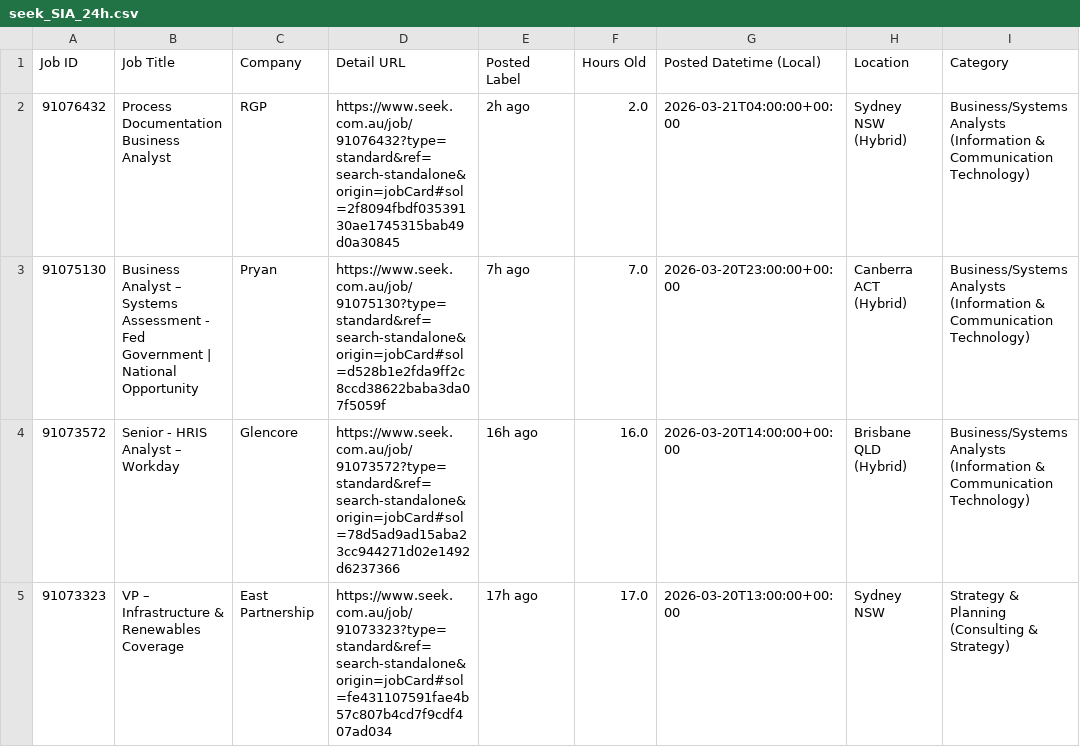
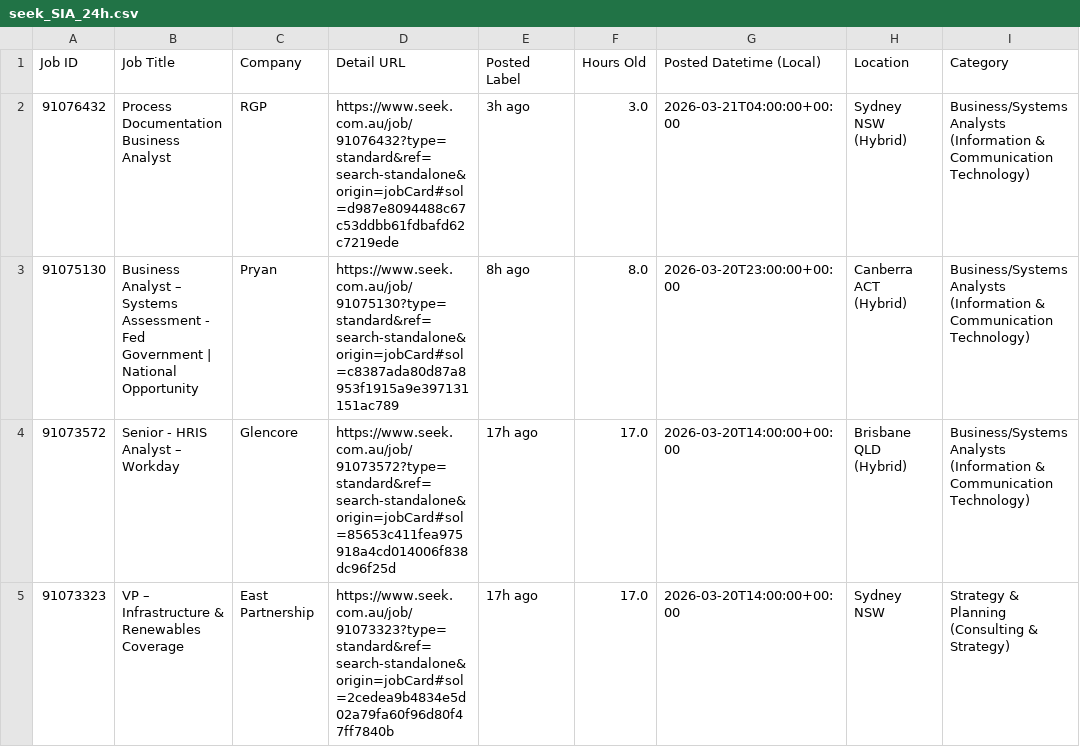
Before and after one commit to TIMXSHI/JobScrapper_SEEK_BA.BI, a CSV file: seek_SIA_24h.csv, drawn as a sheet; only a part is shown; the diff names each change by its address in the sheet, - before the commit and + after, or states it on an @@ line.

```diff
--- a/seek_SIA_24h.csv
+++ b/seek_SIA_24h.csv
-D2 (Detail URL): https://www.seek.com.au/job/91076432?type=standard&ref=search-standalone&origin=jobCard#sol=2f8094fbdf03539130ae1745315bab49d0a30845
+D2 (Detail URL): https://www.seek.com.au/job/91076432?type=standard&ref=search-standalone&origin=jobCard#sol=d987e8094488c67c53ddbb61fdbafd62c7219ede
-E2 (Posted Label): 2h ago
+E2 (Posted Label): 3h ago
-F2 (Hours Old): 2.0
+F2 (Hours Old): 3.0
-D3 (Detail URL): https://www.seek.com.au/job/91075130?type=standard&ref=search-standalone&origin=jobCard#sol=d528b1e2fda9ff2c8ccd38622baba3da07f5059f
+D3 (Detail URL): https://www.seek.com.au/job/91075130?type=standard&ref=search-standalone&origin=jobCard#sol=c8387ada80d87a8953f1915a9e397131151ac789
-E3 (Posted Label): 7h ago
+E3 (Posted Label): 8h ago
-F3 (Hours Old): 7.0
+F3 (Hours Old): 8.0
-D4 (Detail URL): https://www.seek.com.au/job/91073572?type=standard&ref=search-standalone&origin=jobCard#sol=78d5ad9ad15aba23cc944271d02e1492d6237366
+D4 (Detail URL): https://www.seek.com.au/job/91073572?type=standard&ref=search-standalone&origin=jobCard#sol=85653c411fea975918a4cd014006f838dc96f25d
-E4 (Posted Label): 16h ago
+E4 (Posted Label): 17h ago
-F4 (Hours Old): 16.0
+F4 (Hours Old): 17.0
-D5 (Detail URL): https://www.seek.com.au/job/91073323?type=standard&ref=search-standalone&origin=jobCard#sol=fe431107591fae4b57c807b4cd7f9cdf407ad034
+D5 (Detail URL): https://www.seek.com.au/job/91073323?type=standard&ref=search-standalone&origin=jobCard#sol=2cedea9b4834e5d02a79fa60f96d80f47ff7840b
-G5 (Posted Datetime (Local)): 2026-03-20T13:00:00+00:00
+G5 (Posted Datetime (Local)): 2026-03-20T14:00:00+00:00
```
